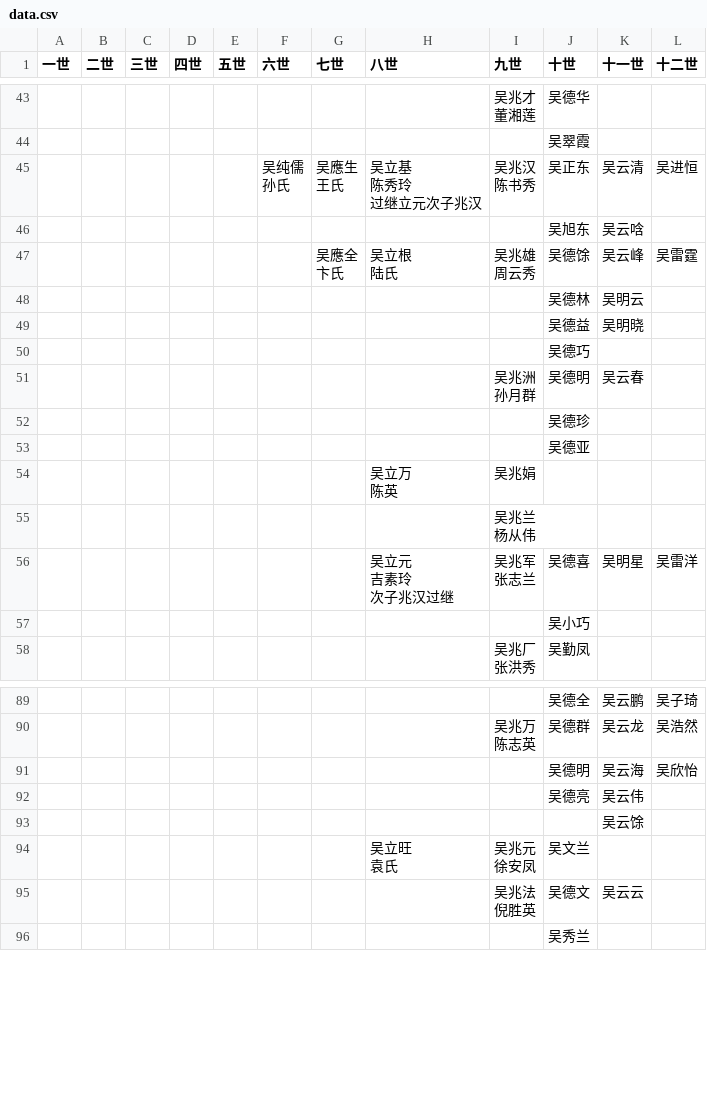
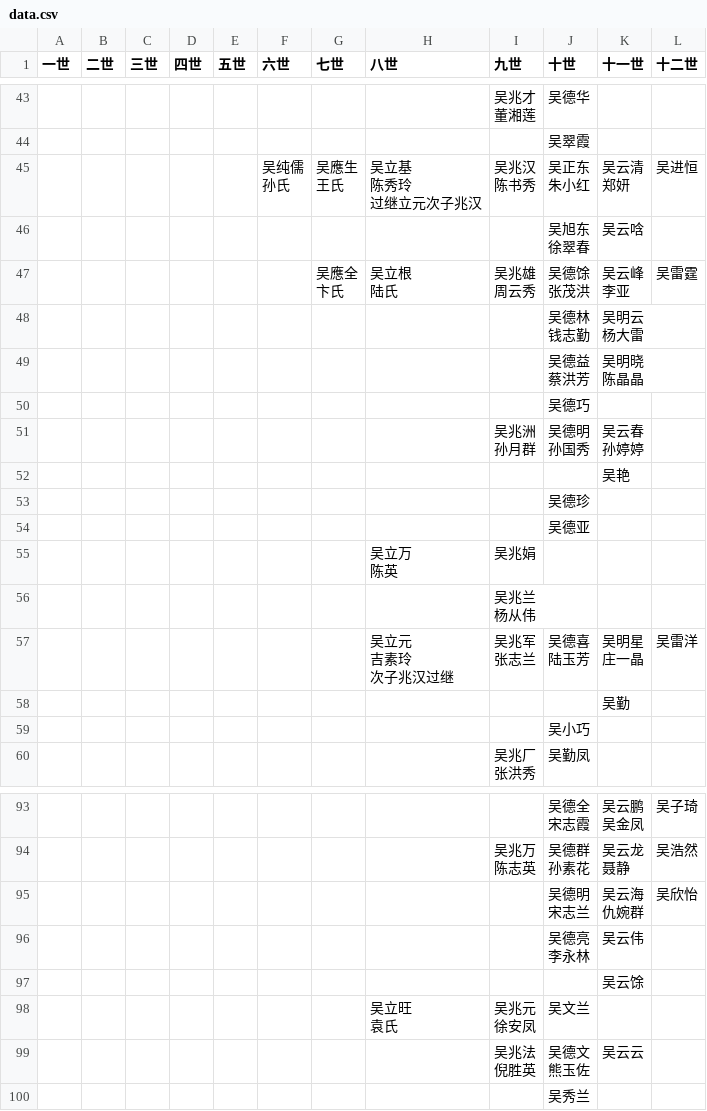
Before and after one commit to yuewuo/WuGenealogy, a CSV file: data.csv, drawn as a sheet; only a part is shown, gaps mark what is left out; the diff covers the shown part only.

```diff
--- a/data.csv
+++ b/data.csv
@@ -75,18 +85,30 @@
 ,,,,,,,,,吴翠霞,,
-,,,,,"吴纯儒
-孙氏","吴應生
-王氏","吴立基
-陈秀玲
-过继立元次子兆汉","吴兆汉
-陈书秀",吴正东,吴云清,吴进恒
-,,,,,,,,,吴旭东,吴云唅,
-,,,,,,"吴應全
-卞氏","吴立根
-陆氏","吴兆雄
-周云秀",吴德馀,吴云峰,吴雷霆
-,,,,,,,,,吴德林,吴明云,
-,,,,,,,,,吴德益,吴明晓,
+,,,,,"吴纯儒
+孙氏","吴應生
+王氏","吴立基
+陈秀玲
+过继立元次子兆汉","吴兆汉
+陈书秀","吴正东
+朱小红","吴云清
+郑妍",吴进恒
+,,,,,,,,,"吴旭东
+徐翠春",吴云唅,
+,,,,,,"吴應全
+卞氏","吴立根
+陆氏","吴兆雄
+周云秀","吴德馀
+张茂洪","吴云峰
+李亚",吴雷霆
+,,,,,,,,,"吴德林
+钱志勤","吴明云
+杨大雷",
+,,,,,,,,,"吴德益
+蔡洪芳","吴明晓
+陈晶晶",
 ,,,,,,,,,吴德巧,,
-,,,,,,,,"吴兆洲
-孙月群",吴德明,吴云春,
+,,,,,,,,"吴兆洲
+孙月群","吴德明
+孙国秀","吴云春
+孙婷婷",
+,,,,,,,,,,吴艳,
 ,,,,,,,,,吴德珍,,
@@ -97,6 +119,9 @@
 杨从伟",,,
-,,,,,,,"吴立元
-吉素玲
-次子兆汉过继","吴兆军
-张志兰",吴德喜,吴明星,吴雷洋
+,,,,,,,"吴立元
+吉素玲
+次子兆汉过继","吴兆军
+张志兰","吴德喜
+陆玉芳","吴明星
+庄一晶",吴雷洋
+,,,,,,,,,,吴勤,
 ,,,,,,,,,吴小巧,,
@@ -161,6 +210,13 @@
-,,,,,,,,,吴德全,吴云鹏,吴子琦
-,,,,,,,,"吴兆万
-陈志英",吴德群,吴云龙,吴浩然
-,,,,,,,,,吴德明,吴云海,吴欣怡
-,,,,,,,,,吴德亮,吴云伟,
+,,,,,,,,,"吴德全
+宋志霞","吴云鹏
+吴金凤",吴子琦
+,,,,,,,,"吴兆万
+陈志英","吴德群
+孙素花","吴云龙
+聂静",吴浩然
+,,,,,,,,,"吴德明
+宋志兰","吴云海
+仇婉群",吴欣怡
+,,,,,,,,,"吴德亮
+李永林",吴云伟,
 ,,,,,,,,,,吴云馀,
@@ -169,4 +225,5 @@
 徐安凤",吴文兰,,
-,,,,,,,,"吴兆法
-倪胜英",吴德文,吴云云,
+,,,,,,,,"吴兆法
+倪胜英","吴德文
+熊玉佐",吴云云,
 ,,,,,,,,,吴秀兰,,
```
Also changed, not shown: 7 added rows, 5 removed rows and 74 edited cells elsewhere in this file, 3 other files.
